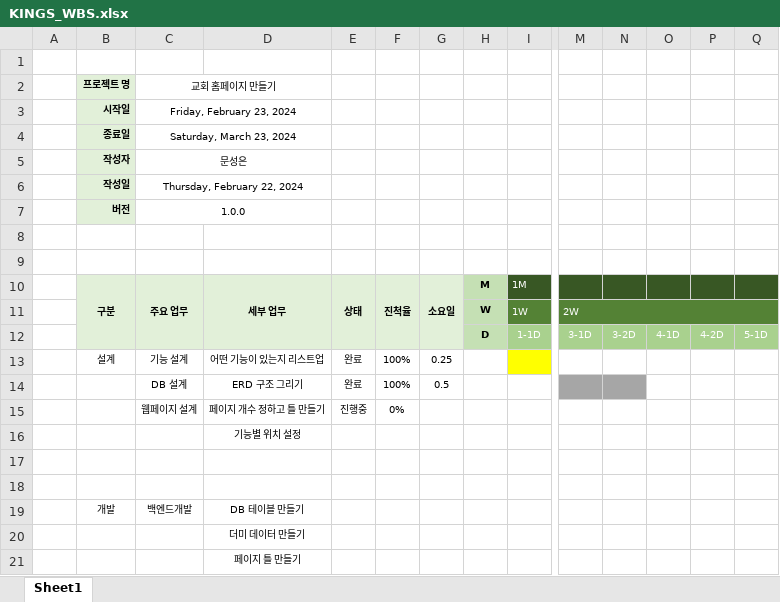
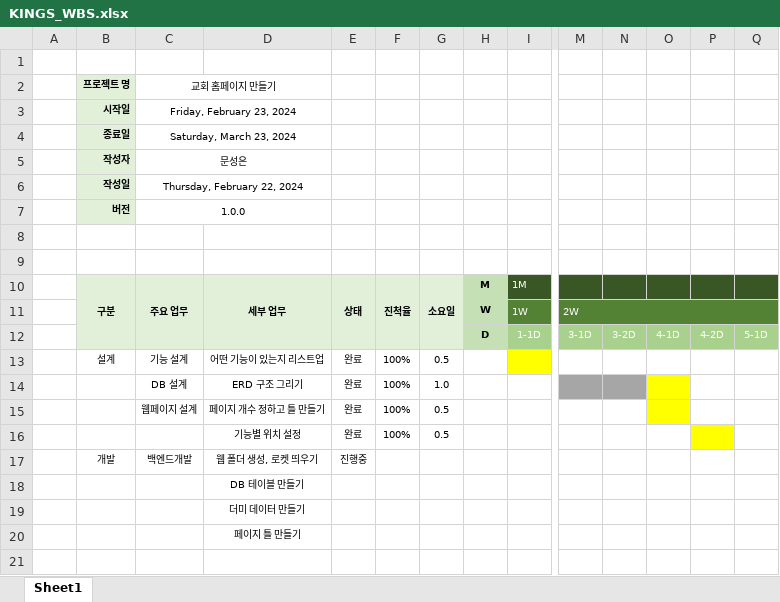
Before and after one commit to MUNSEONGEUN/KINGS, an Excel workbook: KINGS_WBS.xlsx, sheet Sheet1, drawn as a sheet; only a part is shown, gaps mark what is left out; values as stored, in another font and other column widths than the file's, no borders; removed rows and columns are numbered as before the commit, all else as after; rows hold the shown columns only; the diff names each change by its address in the sheet, - before the commit and + after, or states it on an @@ line.

```diff
--- a/KINGS_WBS.xlsx (sheet Sheet1)
+++ b/KINGS_WBS.xlsx (sheet Sheet1)
-G13: 0.25
+G13: 0.5
-G14: 0.5
+G14: 1.0
-O14 fill: none
+O14 fill: #FFFF00
-row 15:  |  | 웹페이지 설계 | 페이지 개수 정하고 틀 만들기 | 진행중 | 0%
-row 16:  |  |  | 기능별 위치 설정
-row 15: (empty)
+row 15:  |  | 웹페이지 설계 | 페이지 개수 정하고 틀 만들기 | 완료 | 100% | 0.5
-O15 fill: none
+O15 fill: #FFFF00
-row 16: (empty)
+row 16:  |  |  | 기능별 위치 설정 | 완료 | 100% | 0.5
-P16 fill: none
+P16 fill: #FFFF00
-D17: DB 테이블 만들기
+D17: 웹 폴더 생성, 로켓 띄우기
-E17: (empty)
+E17: 진행중
+row 18:  |  |  | DB 테이블 만들기
```
Also changed, not shown: 7 other files.
